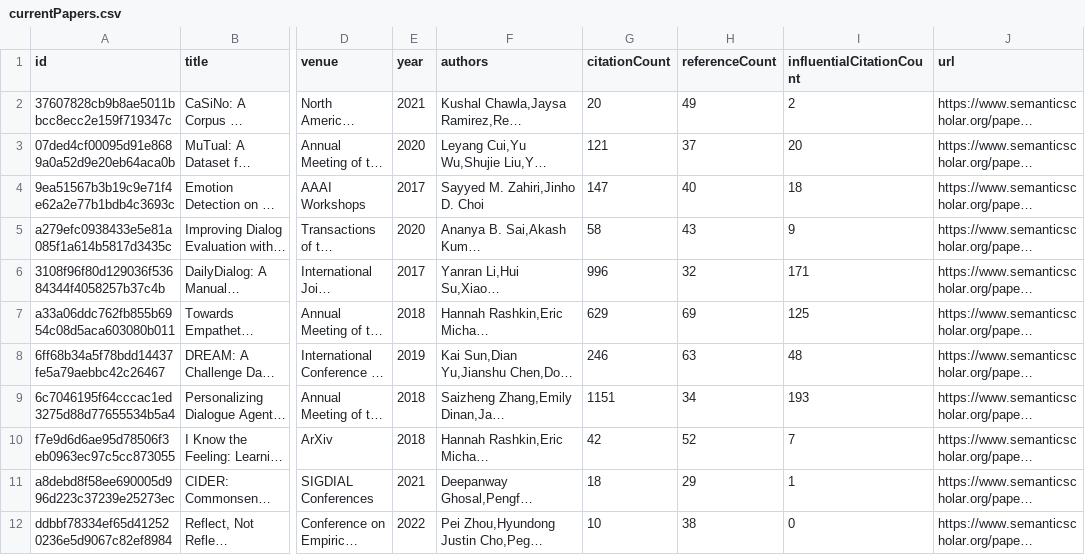
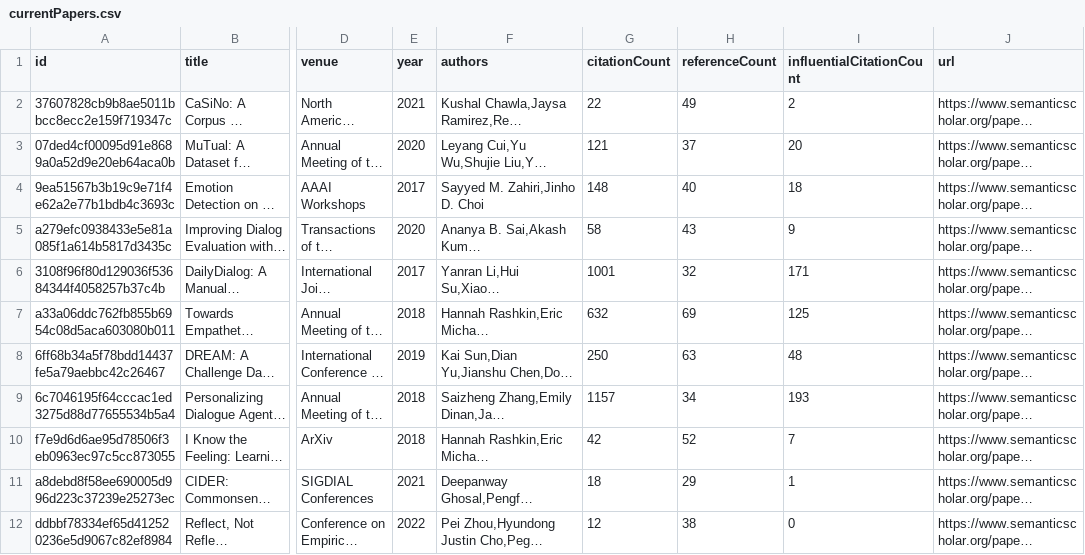
Before and after one commit to avi-jit/pegah-lit-review, a CSV file: data/currentPapers.csv, drawn as a sheet; only a part is shown, gaps mark what is left out; long unchanged cells end in …; the diff names each change by its address in the sheet, - before the commit and + after, or states it on an @@ line.

Commit message:
Update paper data

```diff
--- a/data/currentPapers.csv
+++ b/data/currentPapers.csv
-G2 (citationCount): 20
+G2 (citationCount): 22
-G4 (citationCount): 147
+G4 (citationCount): 148
-G6 (citationCount): 996
+G6 (citationCount): 1001
-G7 (citationCount): 629
+G7 (citationCount): 632
-G8 (citationCount): 246
+G8 (citationCount): 250
-G9 (citationCount): 1151
+G9 (citationCount): 1157
-G12 (citationCount): 10
+G12 (citationCount): 12
```
Also changed, not shown: 2 other files.
